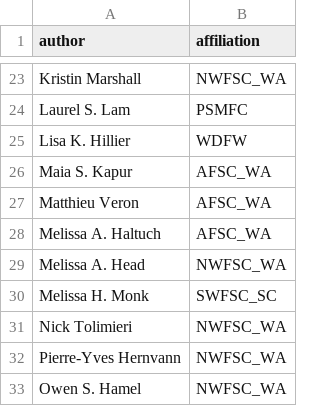
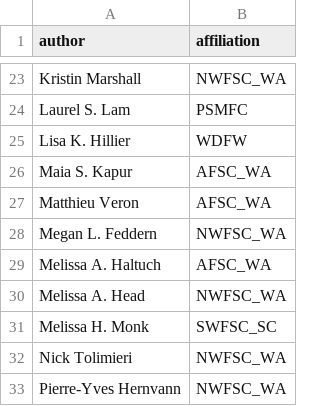
Before and after one commit to pfmc-assessments/sa4ss, a CSV file: data-raw/authors.csv, drawn as a sheet; only a part is shown, gaps mark what is left out; the shorter side is filled out with more unchanged rows.

Commit message:
fix(author): Adds Megan

```diff
--- a/data-raw/authors.csv
+++ b/data-raw/authors.csv
@@ -27,2 +27,3 @@ Maia S. Kapur,AFSC_WA
 Matthieu Veron,AFSC_WA
+Megan L. Feddern,NWFSC_WA
 Melissa A. Haltuch,AFSC_WA
```
